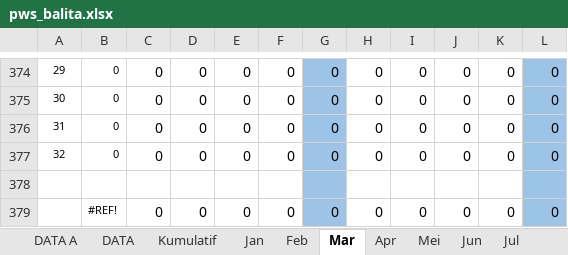
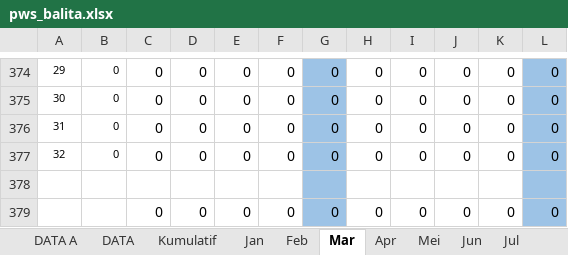
Before and after one commit to sidthrive/dho, an Excel workbook: application/download/new_pws/pws_balita.xlsx, sheet Mar, drawn as a sheet; only a part is shown, gaps mark what is left out; values as stored, in another font and other column widths than the file's, no borders; the diff names each change by its address in the sheet, - before the commit and + after, or states it on an @@ line.

```diff
--- a/application/download/new_pws/pws_balita.xlsx (sheet Mar)
+++ b/application/download/new_pws/pws_balita.xlsx (sheet Mar)
-B379: #REF!
+B379: (empty)
```
Also changed, not shown: sheet Apr, sheet Mei, sheet Jun, sheet Nov, sheet Sep, sheet Jul, 3 more sheets, application/download/new_pws/pws_anak.xlsx, application/download/new_pws/pws_bayi.xlsx, 4 other files.
